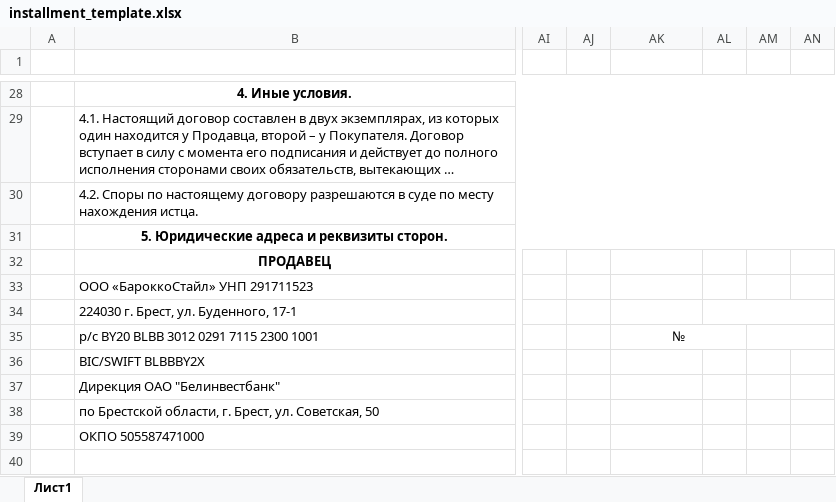
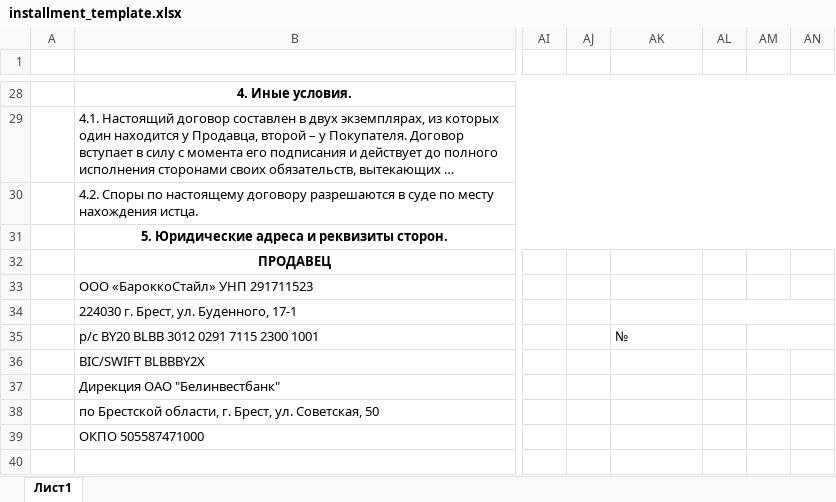
Before and after one commit to dmitrakovich/shop.test, an Excel workbook: src/public/templates/installment_template.xlsx, sheet Лист1, drawn as a sheet; only a part is shown, gaps mark what is left out; long unchanged cells end in …; values as stored, in another font and other column widths than the file's, no borders; conditional formats not drawn; the diff names each change by its address in the sheet, - before the commit and + after, or states it on an @@ line.

Commit message:
Update installment_template.xlsx

```diff
--- a/src/public/templates/installment_template.xlsx (sheet Лист1)
+++ b/src/public/templates/installment_template.xlsx (sheet Лист1)
-AK35 alignment: center
+AK35 alignment: left
-AK35:AL35 merged
```
